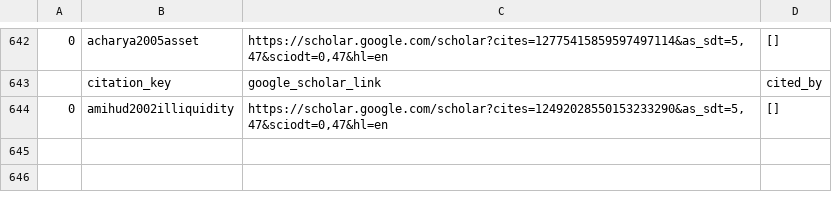
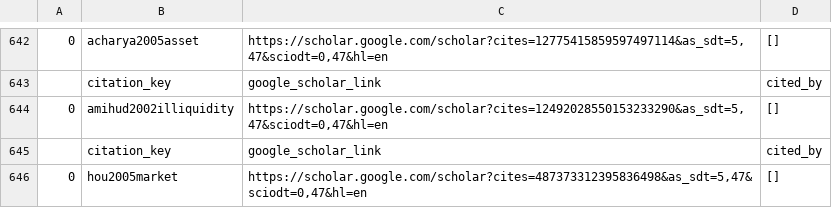
Before and after one commit to krishpn/academicgraphs, a CSV file: academic_citation_network.csv, drawn as a sheet; only a part is shown, gaps mark what is left out.

Commit message:
hou2005market

```diff
--- a/academic_citation_network.csv
+++ b/academic_citation_network.csv
@@ -644 +644,3 @@
 0,amihud2002illiquidity,"https://scholar.google.com/scholar?cites=12492028550153233290&as_sdt=5,47&sciodt=0,47&hl=en",[]
+,citation_key,google_scholar_link,cited_by
+0,hou2005market,"https://scholar.google.com/scholar?cites=487373312395836498&as_sdt=5,47&sciodt=0,47&hl=en",[]
```
Also changed, not shown: 1 other file.
